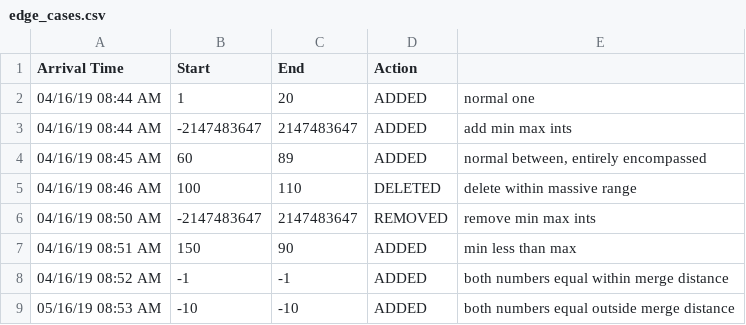
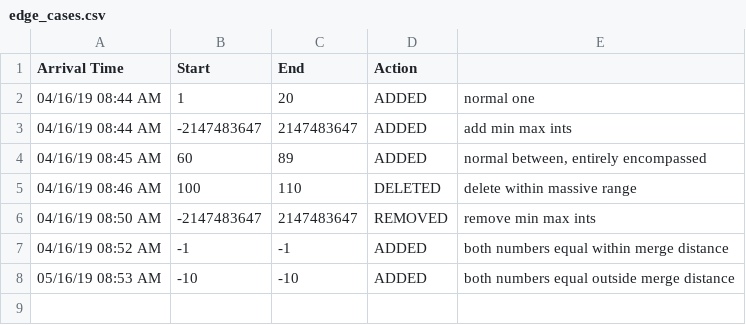
Before and after one commit to marek-broda/IntervalMerger, a CSV file: Src/CSVs/edge_cases.csv, drawn as a sheet; the diff names each change by its address in the sheet, - before the commit and + after, or states it on an @@ line.

Commit message:
Update edge_cases.csv

```diff
--- a/Src/CSVs/edge_cases.csv
+++ b/Src/CSVs/edge_cases.csv
-row 7: 04/16/19 08:51 AM | 150 | 90 | ADDED | min less than max
```
